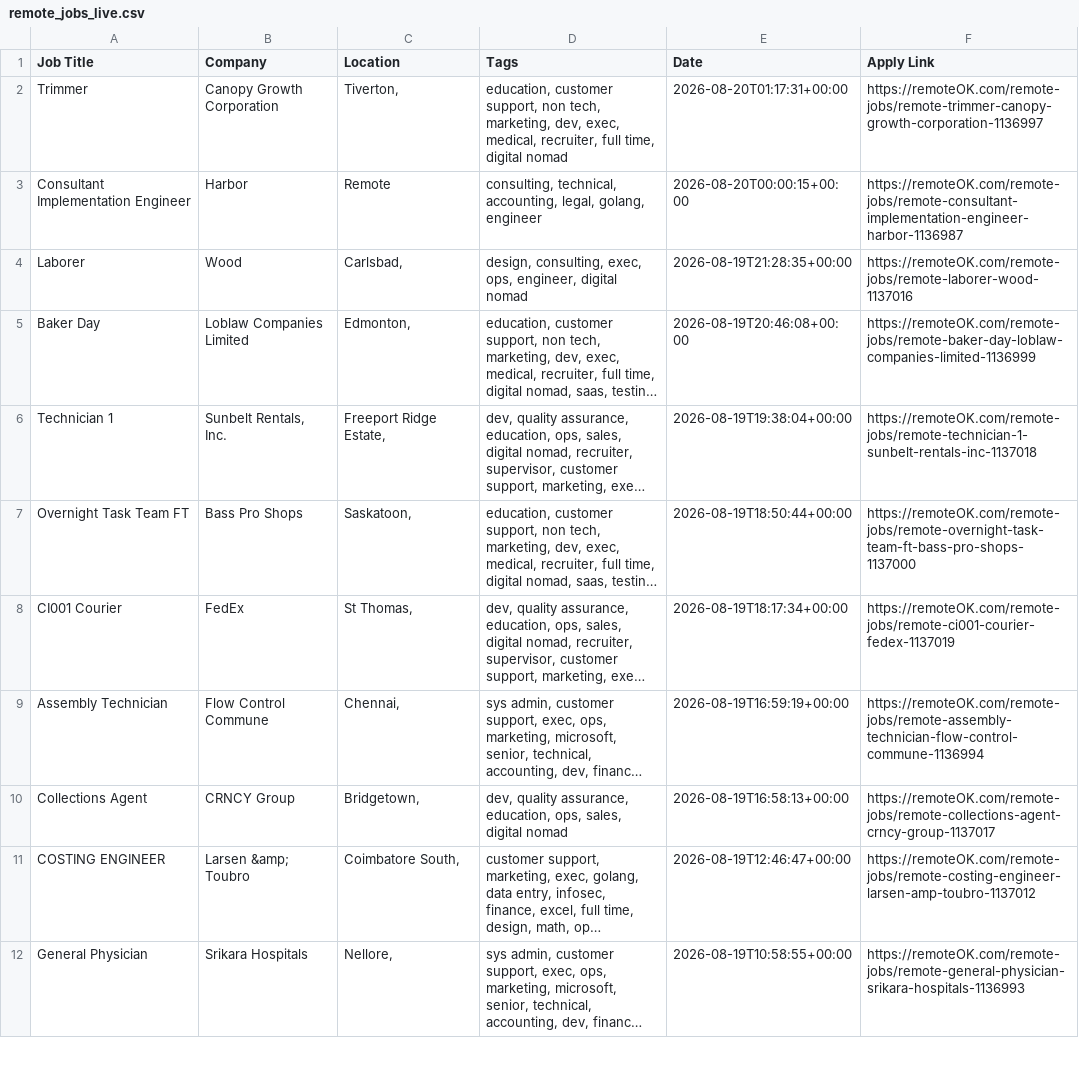
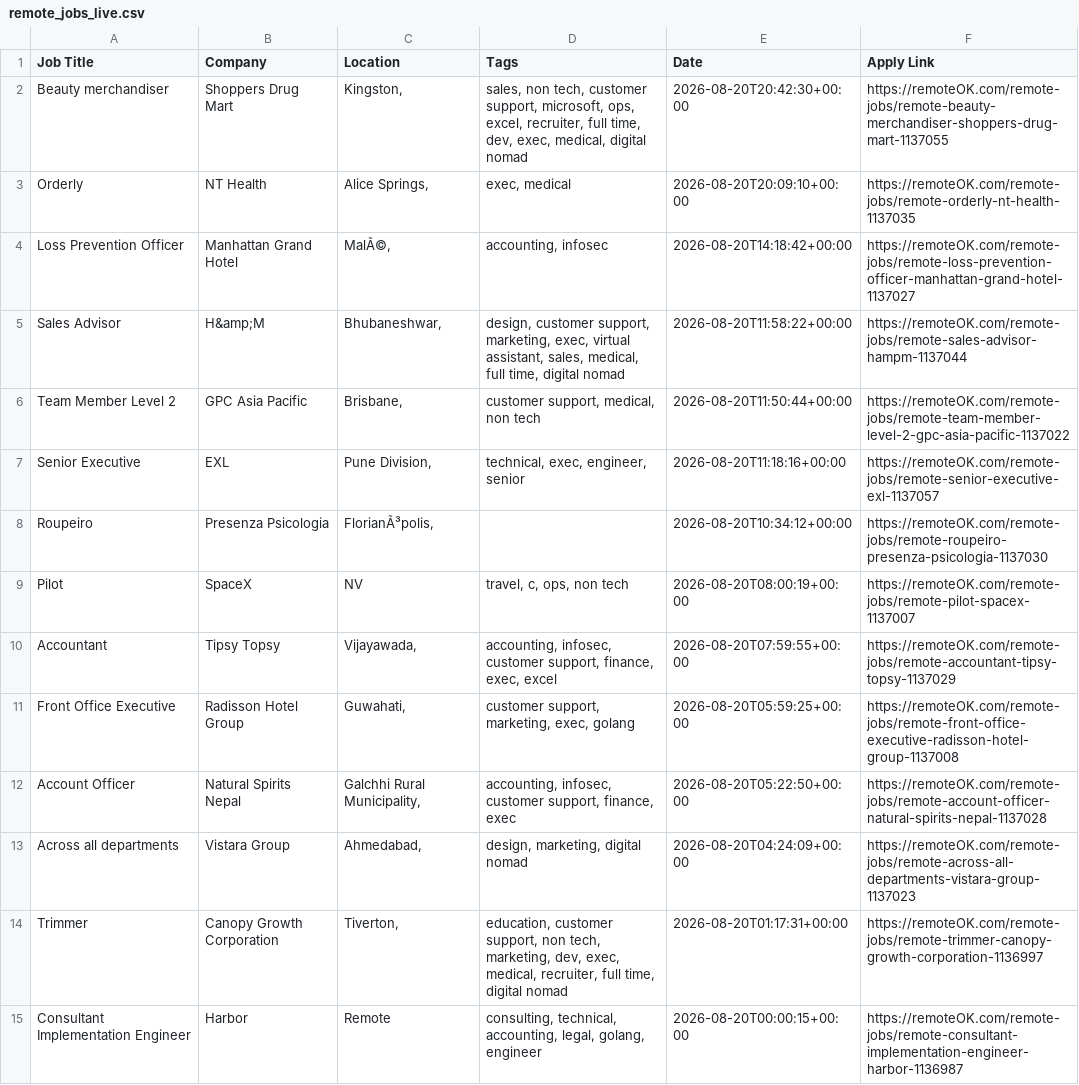
Before and after one commit to naveencoding75/job-market-pulse-2026, a CSV file: public/remote_jobs_live.csv, drawn as a sheet; only a part is shown; the shorter side is filled out with more unchanged rows; long unchanged cells end in …; the diff covers the shown part only; the diff names each change by its address in the sheet, - before the commit and + after, or states it on an @@ line.

```diff
--- a/public/remote_jobs_live.csv
+++ b/public/remote_jobs_live.csv
+row 2: Beauty merchandiser | Shoppers Drug Mart | Kingston, | sales, non tech, customer support, microsoft, ops, excel, recruiter, full time, dev, exec, medical, digital nomad | 2026-08-20T20:42:30+00:00 | https://remoteOK.com/remote-jobs/remote-beauty-merchandiser-shoppers-drug-mart-1137055
+row 3: Orderly | NT Health | Alice Springs, | exec, medical | 2026-08-20T20:09:10+00:00 | https://remoteOK.com/remote-jobs/remote-orderly-nt-health-1137035
+row 4: Loss Prevention Officer | Manhattan Grand Hotel | MalÃ©, | accounting, infosec | 2026-08-20T14:18:42+00:00 | https://remoteOK.com/remote-jobs/remote-loss-prevention-officer-manhattan-grand-hotel-1137027
+row 5: Sales Advisor | H&amp;M | Bhubaneshwar, | design, customer support, marketing, exec, virtual assistant, sales, medical, full time, digital nomad | 2026-08-20T11:58:22+00:00 | https://remoteOK.com/remote-jobs/remote-sales-advisor-hampm-1137044
+row 6: Team Member Level 2 | GPC Asia Pacific | Brisbane, | customer support, medical, non tech | 2026-08-20T11:50:44+00:00 | https://remoteOK.com/remote-jobs/remote-team-member-level-2-gpc-asia-pacific-1137022
+row 7: Senior Executive | EXL | Pune Division, | technical, exec, engineer, senior | 2026-08-20T11:18:16+00:00 | https://remoteOK.com/remote-jobs/remote-senior-executive-exl-1137057
+row 8: Roupeiro | Presenza Psicologia | FlorianÃ³polis, |  | 2026-08-20T10:34:12+00:00 | https://remoteOK.com/remote-jobs/remote-roupeiro-presenza-psicologia-1137030
+row 9: Pilot | SpaceX | NV | travel, c, ops, non tech | 2026-08-20T08:00:19+00:00 | https://remoteOK.com/remote-jobs/remote-pilot-spacex-1137007
+row 10: Accountant | Tipsy Topsy | Vijayawada, | accounting, infosec, customer support, finance, exec, excel | 2026-08-20T07:59:55+00:00 | https://remoteOK.com/remote-jobs/remote-accountant-tipsy-topsy-1137029
+row 11: Front Office Executive | Radisson Hotel Group | Guwahati, | customer support, marketing, exec, golang | 2026-08-20T05:59:25+00:00 | https://remoteOK.com/remote-jobs/remote-front-office-executive-radisson-hotel-group-1137008
+row 12: Account Officer | Natural Spirits Nepal | Galchhi Rural Municipality, | accounting, infosec, customer support, finance, exec | 2026-08-20T05:22:50+00:00 | https://remoteOK.com/remote-jobs/remote-account-officer-natural-spirits-nepal-1137028
+row 13: Across all departments | Vistara Group | Ahmedabad, | design, marketing, digital nomad | 2026-08-20T04:24:09+00:00 | https://remoteOK.com/remote-jobs/remote-across-all-departments-vistara-group-1137023
```
Also changed, not shown: 3 added rows and 15 removed rows elsewhere in this file.
